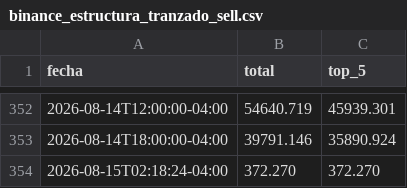
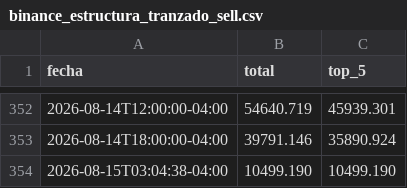
Before and after one commit to mauforonda/indicadores_economicos, a CSV file: tipodecambio/datos/binance_estructura_tranzado_sell.csv, drawn as a sheet; only a part is shown, gaps mark what is left out.

```diff
--- a/tipodecambio/datos/binance_estructura_tranzado_sell.csv
+++ b/tipodecambio/datos/binance_estructura_tranzado_sell.csv
@@ -353,2 +353,2 @@ fecha,total,top_5
 2026-08-14T18:00:00-04:00,39791.146,35890.924
-2026-08-15T02:18:24-04:00,372.270,372.270
+2026-08-15T03:04:38-04:00,10499.190,10499.190
```
Also changed, not shown: tipodecambio/datos/binance_buy_precio_competitivo.csv, tipodecambio/datos/binance_buy_precio_profundidad.csv, 7 other files.
